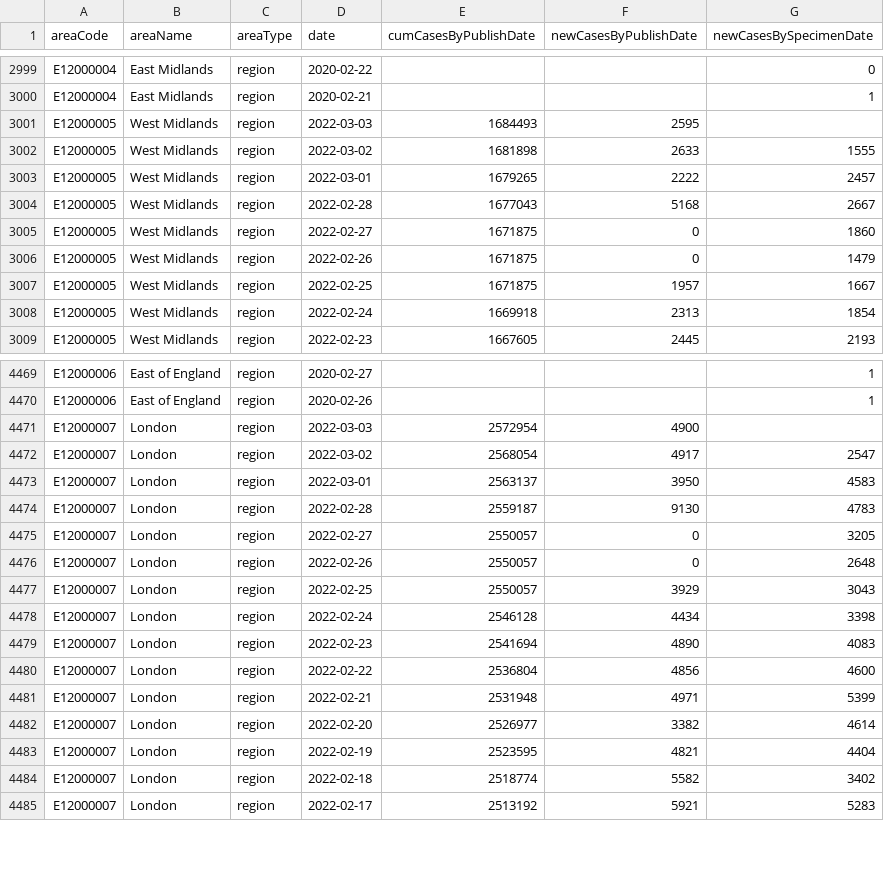
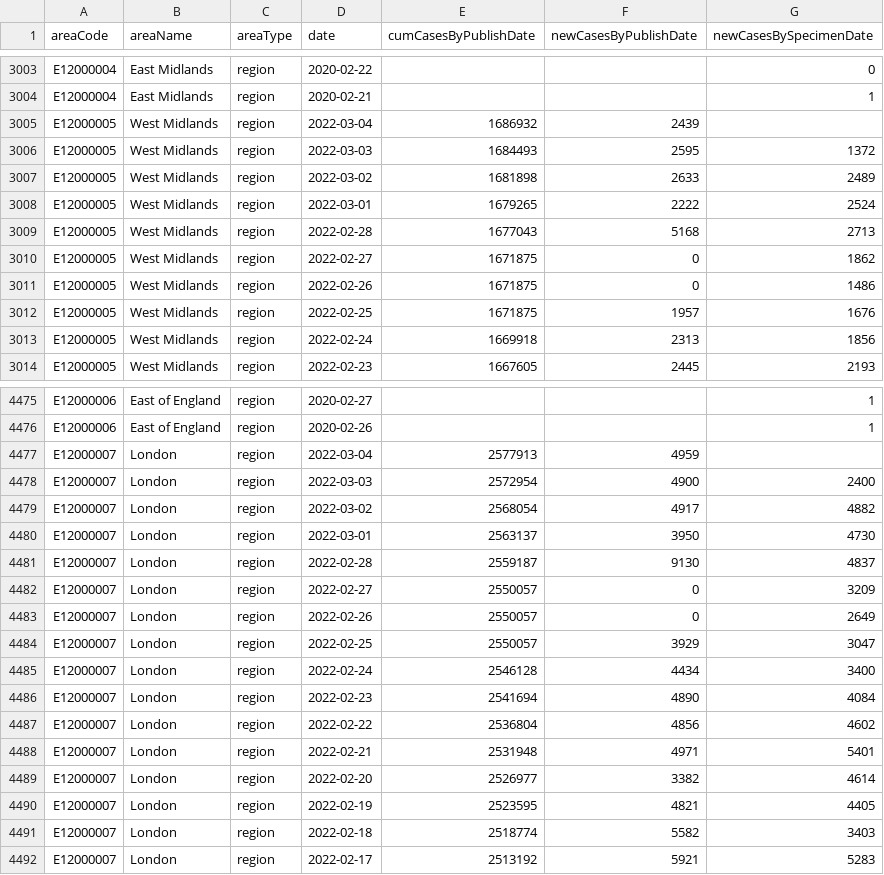
Before and after one commit to ade-times/flat_actions_example, a CSV file: raw.csv, drawn as a sheet; only a part is shown, gaps mark what is left out; the diff covers the shown part only.

Commit message:
Flat: latest data (2022-03-04T16:10:40.156Z) {   "date": "2022-03-04T16:10:40.156Z",   "files": [     {       "name": "output2.csv",       "deltaBytes": 3519,       "source": "https://api.coronavirus.data.gov.uk/v2/data?areaType=region&metric=newCasesByPublishDate&metric=newCasesBySpecimenDate&metric=cumCasesByPublishDate&format=csv"     },     {       "name": "raw.csv",       "deltaBytes": 533,       "source": "https://api.coronavirus.data.gov.uk/v2/data?areaType=region&metric=newCasesByPublishDate&metric=newCasesBySpecimenDate&metric=cumCasesByPublishDate&format=csv"     }   ] }

```diff
--- a/raw.csv
+++ b/raw.csv
@@ -3000,10 +3004,11 @@ E12000004,East Midlands,region,2020-02-22,,,0
 E12000004,East Midlands,region,2020-02-21,,,1
-E12000005,West Midlands,region,2022-03-03,1684493,2595,
-E12000005,West Midlands,region,2022-03-02,1681898,2633,1555
-E12000005,West Midlands,region,2022-03-01,1679265,2222,2457
-E12000005,West Midlands,region,2022-02-28,1677043,5168,2667
-E12000005,West Midlands,region,2022-02-27,1671875,0,1860
-E12000005,West Midlands,region,2022-02-26,1671875,0,1479
-E12000005,West Midlands,region,2022-02-25,1671875,1957,1667
-E12000005,West Midlands,region,2022-02-24,1669918,2313,1854
+E12000005,West Midlands,region,2022-03-04,1686932,2439,
+E12000005,West Midlands,region,2022-03-03,1684493,2595,1372
+E12000005,West Midlands,region,2022-03-02,1681898,2633,2489
+E12000005,West Midlands,region,2022-03-01,1679265,2222,2524
+E12000005,West Midlands,region,2022-02-28,1677043,5168,2713
+E12000005,West Midlands,region,2022-02-27,1671875,0,1862
+E12000005,West Midlands,region,2022-02-26,1671875,0,1486
+E12000005,West Midlands,region,2022-02-25,1671875,1957,1676
+E12000005,West Midlands,region,2022-02-24,1669918,2313,1856
 E12000005,West Midlands,region,2022-02-23,1667605,2445,2193
@@ -4470,16 +4476,17 @@ E12000006,East of England,region,2020-02-27,,,1
 E12000006,East of England,region,2020-02-26,,,1
-E12000007,London,region,2022-03-03,2572954,4900,
-E12000007,London,region,2022-03-02,2568054,4917,2547
-E12000007,London,region,2022-03-01,2563137,3950,4583
-E12000007,London,region,2022-02-28,2559187,9130,4783
-E12000007,London,region,2022-02-27,2550057,0,3205
-E12000007,London,region,2022-02-26,2550057,0,2648
-E12000007,London,region,2022-02-25,2550057,3929,3043
-E12000007,London,region,2022-02-24,2546128,4434,3398
-E12000007,London,region,2022-02-23,2541694,4890,4083
-E12000007,London,region,2022-02-22,2536804,4856,4600
-E12000007,London,region,2022-02-21,2531948,4971,5399
+E12000007,London,region,2022-03-04,2577913,4959,
+E12000007,London,region,2022-03-03,2572954,4900,2400
+E12000007,London,region,2022-03-02,2568054,4917,4882
+E12000007,London,region,2022-03-01,2563137,3950,4730
+E12000007,London,region,2022-02-28,2559187,9130,4837
+E12000007,London,region,2022-02-27,2550057,0,3209
+E12000007,London,region,2022-02-26,2550057,0,2649
+E12000007,London,region,2022-02-25,2550057,3929,3047
+E12000007,London,region,2022-02-24,2546128,4434,3400
+E12000007,London,region,2022-02-23,2541694,4890,4084
+E12000007,London,region,2022-02-22,2536804,4856,4602
+E12000007,London,region,2022-02-21,2531948,4971,5401
 E12000007,London,region,2022-02-20,2526977,3382,4614
-E12000007,London,region,2022-02-19,2523595,4821,4404
-E12000007,London,region,2022-02-18,2518774,5582,3402
+E12000007,London,region,2022-02-19,2523595,4821,4405
+E12000007,London,region,2022-02-18,2518774,5582,3403
 E12000007,London,region,2022-02-17,2513192,5921,5283
```
Also changed, not shown: 7 added rows and 81 edited cells elsewhere in this file, 1 other file.
